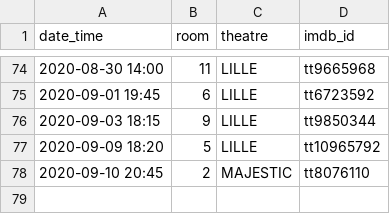
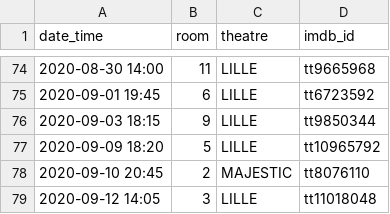
Before and after one commit to mcanouil/imdb_ratings, a CSV file: data/2020.csv, drawn as a sheet; only a part is shown, gaps mark what is left out; the diff names each change by its address in the sheet, - before the commit and + after, or states it on an @@ line.

```diff
--- a/data/2020.csv
+++ b/data/2020.csv
+row 79: 2020-09-12 14:05 | 3 | LILLE | tt11018048
```
Also changed, not shown: data/ratings_ms.csv, 6 other files.
